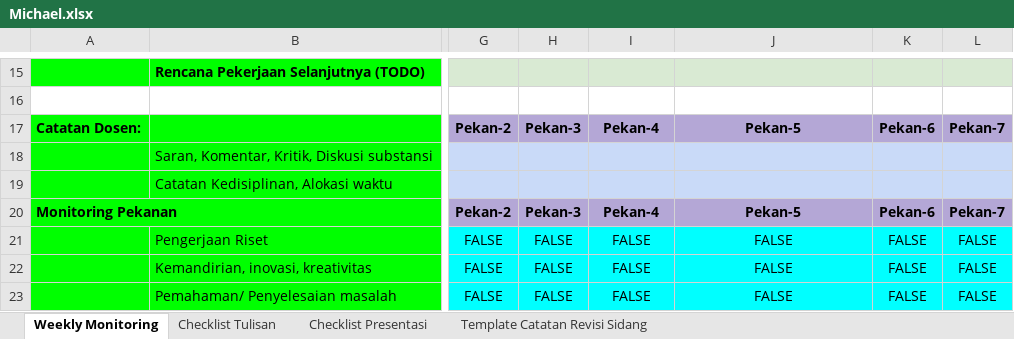
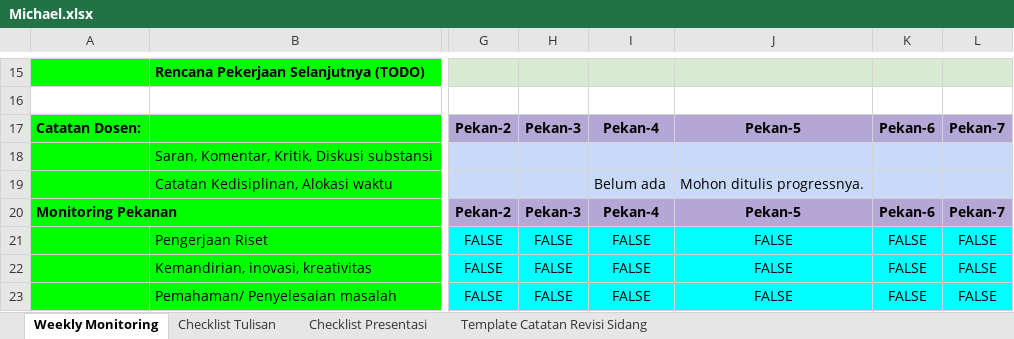
Before and after one commit to rcsenlia/Ontologi-Sejarah-Indonesia, an Excel workbook: MichaelDawBalma/Michael.xlsx, sheet Weekly Monitoring, drawn as a sheet; only a part is shown, gaps mark what is left out; values as stored, in another font and other column widths than the file's, no borders; conditional formats not drawn; the diff names each change by its address in the sheet, - before the commit and + after, or states it on an @@ line.

```diff
--- a/MichaelDawBalma/Michael.xlsx (sheet Weekly Monitoring)
+++ b/MichaelDawBalma/Michael.xlsx (sheet Weekly Monitoring)
-I19: (empty)
+I19: Belum ada
-J19: (empty)
+J19: Mohon ditulis progressnya.
```
Also changed, not shown: JudahAriesakaMagaini/Judah.xlsx, RichieChristiansenSenlia/Richie.xlsx, 1 other file.
